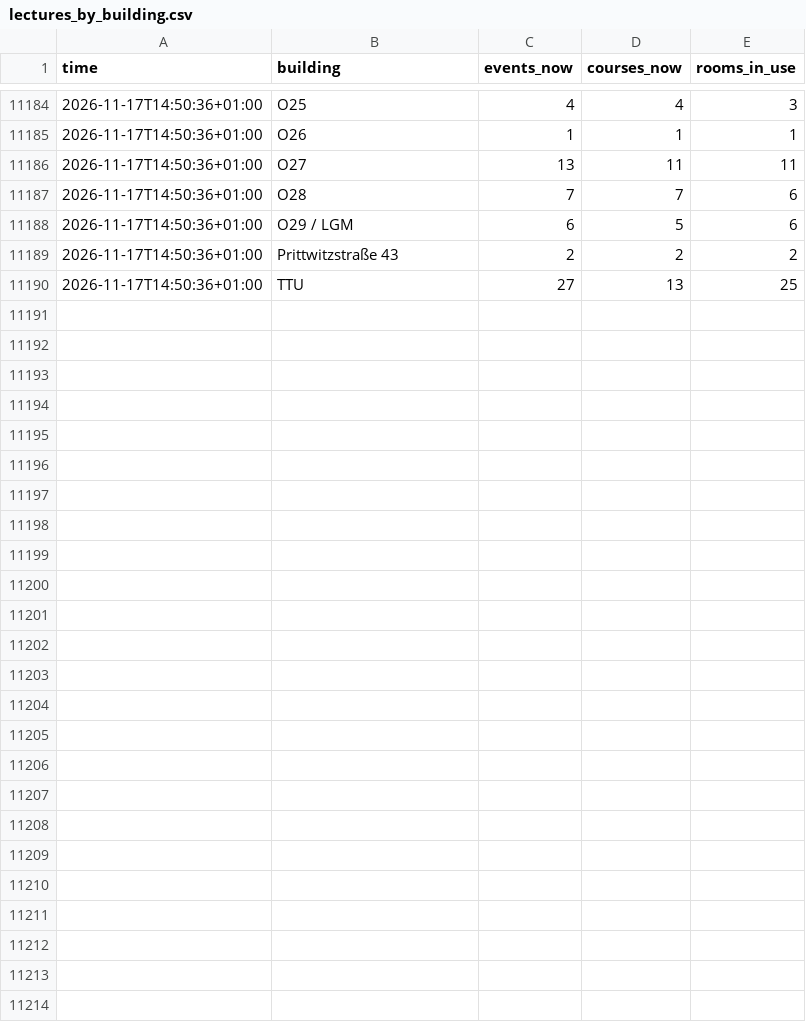
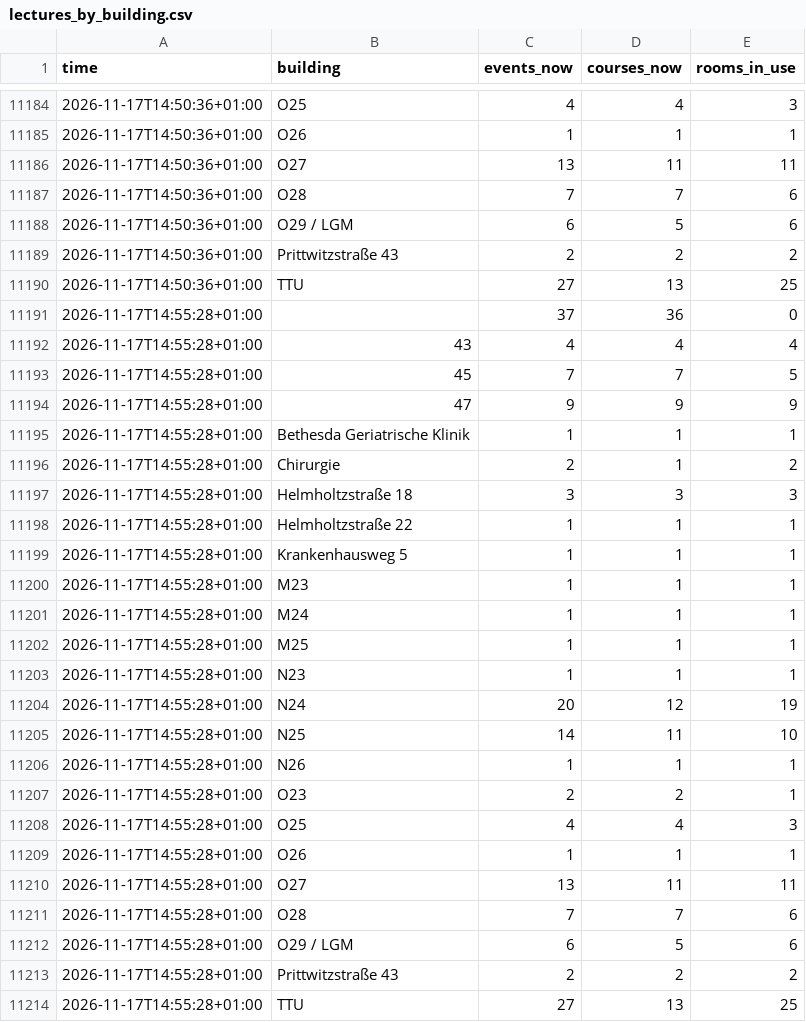
Before and after one commit to raustefan/parkingsim, a CSV file: lectures_by_building.csv, drawn as a sheet; only a part is shown, gaps mark what is left out; the diff names each change by its address in the sheet, - before the commit and + after, or states it on an @@ line.

```diff
--- a/lectures_by_building.csv
+++ b/lectures_by_building.csv
+row 11191: 2026-11-17T14:55:28+01:00 |  | 37 | 36 | 0
+row 11192: 2026-11-17T14:55:28+01:00 | 43 | 4 | 4 | 4
+row 11193: 2026-11-17T14:55:28+01:00 | 45 | 7 | 7 | 5
+row 11194: 2026-11-17T14:55:28+01:00 | 47 | 9 | 9 | 9
+row 11195: 2026-11-17T14:55:28+01:00 | Bethesda Geriatrische Klinik | 1 | 1 | 1
+row 11196: 2026-11-17T14:55:28+01:00 | Chirurgie | 2 | 1 | 2
+row 11197: 2026-11-17T14:55:28+01:00 | Helmholtzstraße 18 | 3 | 3 | 3
+row 11198: 2026-11-17T14:55:28+01:00 | Helmholtzstraße 22 | 1 | 1 | 1
+row 11199: 2026-11-17T14:55:28+01:00 | Krankenhausweg 5 | 1 | 1 | 1
+row 11200: 2026-11-17T14:55:28+01:00 | M23 | 1 | 1 | 1
+row 11201: 2026-11-17T14:55:28+01:00 | M24 | 1 | 1 | 1
+row 11202: 2026-11-17T14:55:28+01:00 | M25 | 1 | 1 | 1
+row 11203: 2026-11-17T14:55:28+01:00 | N23 | 1 | 1 | 1
+row 11204: 2026-11-17T14:55:28+01:00 | N24 | 20 | 12 | 19
+row 11205: 2026-11-17T14:55:28+01:00 | N25 | 14 | 11 | 10
+row 11206: 2026-11-17T14:55:28+01:00 | N26 | 1 | 1 | 1
+row 11207: 2026-11-17T14:55:28+01:00 | O23 | 2 | 2 | 1
+row 11208: 2026-11-17T14:55:28+01:00 | O25 | 4 | 4 | 3
+row 11209: 2026-11-17T14:55:28+01:00 | O26 | 1 | 1 | 1
+row 11210: 2026-11-17T14:55:28+01:00 | O27 | 13 | 11 | 11
+row 11211: 2026-11-17T14:55:28+01:00 | O28 | 7 | 7 | 6
+row 11212: 2026-11-17T14:55:28+01:00 | O29 / LGM | 6 | 5 | 6
+row 11213: 2026-11-17T14:55:28+01:00 | Prittwitzstraße 43 | 2 | 2 | 2
+row 11214: 2026-11-17T14:55:28+01:00 | TTU | 27 | 13 | 25
```
Also changed, not shown: lectures.csv, parking.csv, 5 other files.
